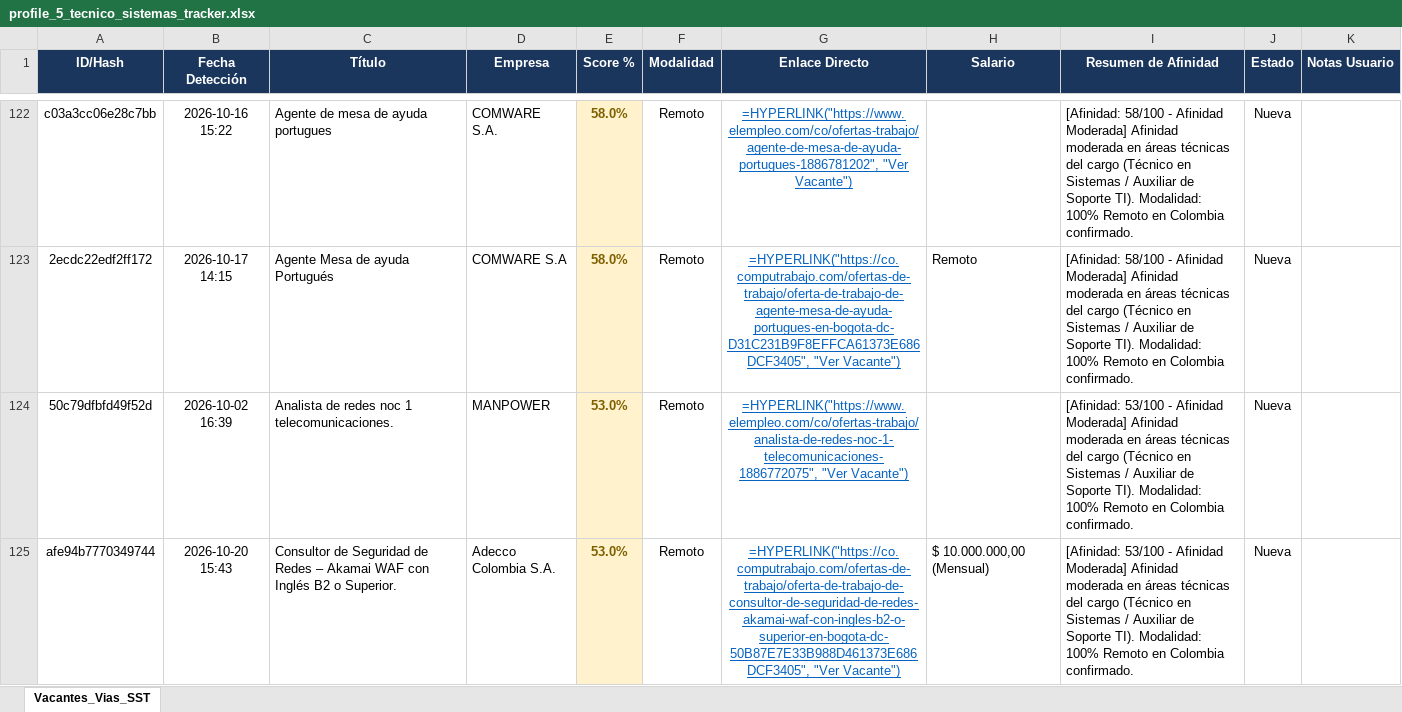
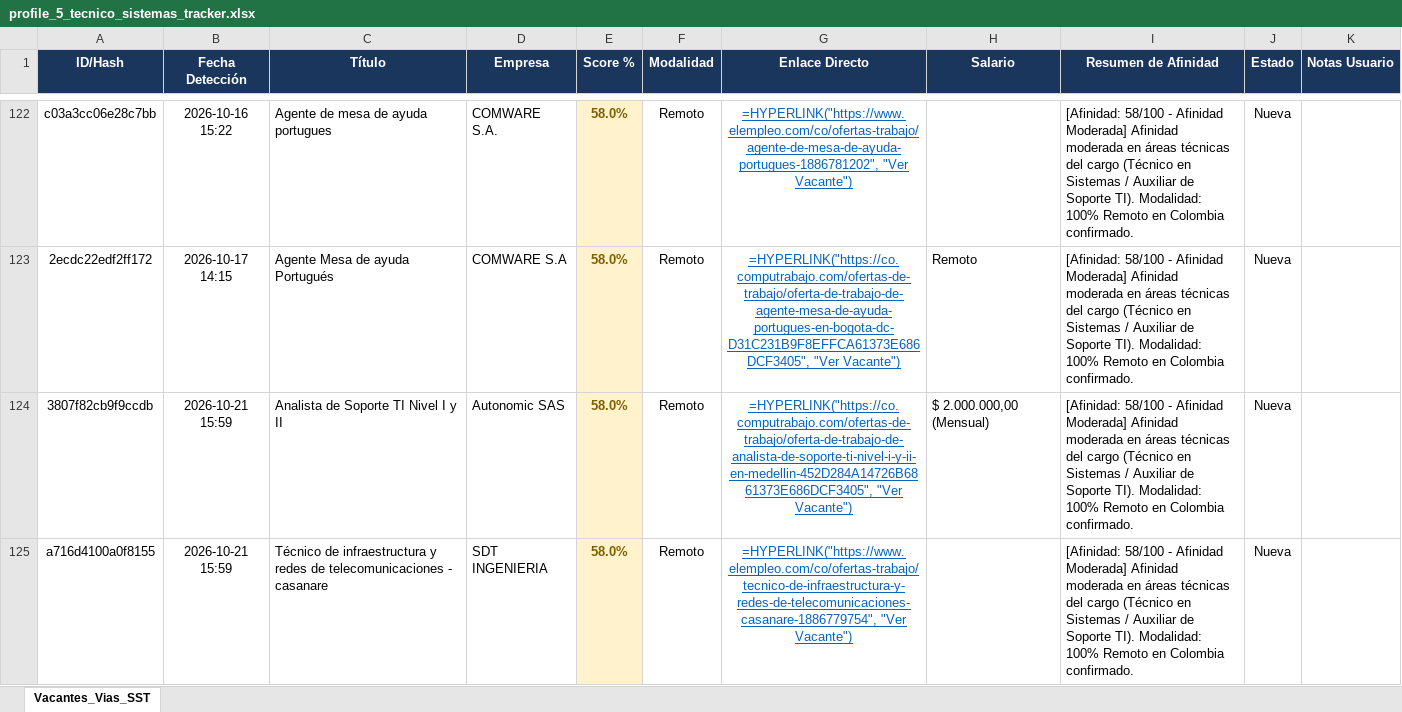
Before and after one commit to alejandromoli32-ui/tracker-jobs, an Excel workbook: output/profile_5_tecnico_sistemas_tracker.xlsx, sheet Vacantes_Vias_SST, drawn as a sheet; only a part is shown, gaps mark what is left out; the shorter side is filled out with more unchanged rows; values as stored, in another font and other column widths than the file's, no borders; formulas without a stored value are shown as written; the diff covers the shown part only; the diff names each change by its address in the sheet, - before the commit and + after, or states it on an @@ line.

```diff
--- a/output/profile_5_tecnico_sistemas_tracker.xlsx (sheet Vacantes_Vias_SST)
+++ b/output/profile_5_tecnico_sistemas_tracker.xlsx (sheet Vacantes_Vias_SST)
+row 124: 3807f82cb9f9ccdb | 2026-10-21 15:59 | Analista de Soporte TI Nivel I y II | Autonomic SAS | 58.0% | Remoto | =HYPERLINK("https://co.computrabajo.com/ofertas-de-trabajo/oferta-de-trabajo-de-analista-de-soporte-ti-nivel-i-y-ii-en-medellin-452D284A14726B6861373E686DCF3405", "Ver Vacante") | $ 2.000.000,00 (Mensual) | [Afinidad: 58/100 - Afinidad Moderada] Afinidad moderada en áreas técnicas del cargo (Técnico en Sistemas / Auxiliar de Soporte TI). Modalidad: 100% Remoto en Colombia confirmado. | Nueva
+row 125: a716d4100a0f8155 | 2026-10-21 15:59 | Técnico de infraestructura y redes de telecomunicaciones - casanare | SDT INGENIERIA | 58.0% | Remoto | =HYPERLINK("https://www.elempleo.com/co/ofertas-trabajo/tecnico-de-infraestructura-y-redes-de-telecomunicaciones-casanare-1886779754", "Ver Vacante") |  | [Afinidad: 58/100 - Afinidad Moderada] Afinidad moderada en áreas técnicas del cargo (Técnico en Sistemas / Auxiliar de Soporte TI). Modalidad: 100% Remoto en Colombia confirmado. | Nueva
```
Also changed, not shown: 1 added row elsewhere in this sheet, output/profile_1_civil_vias_sst_tracker.xlsx, output/profile_6_auxiliar_administrativo_tracker.xlsx, 11 other files.
